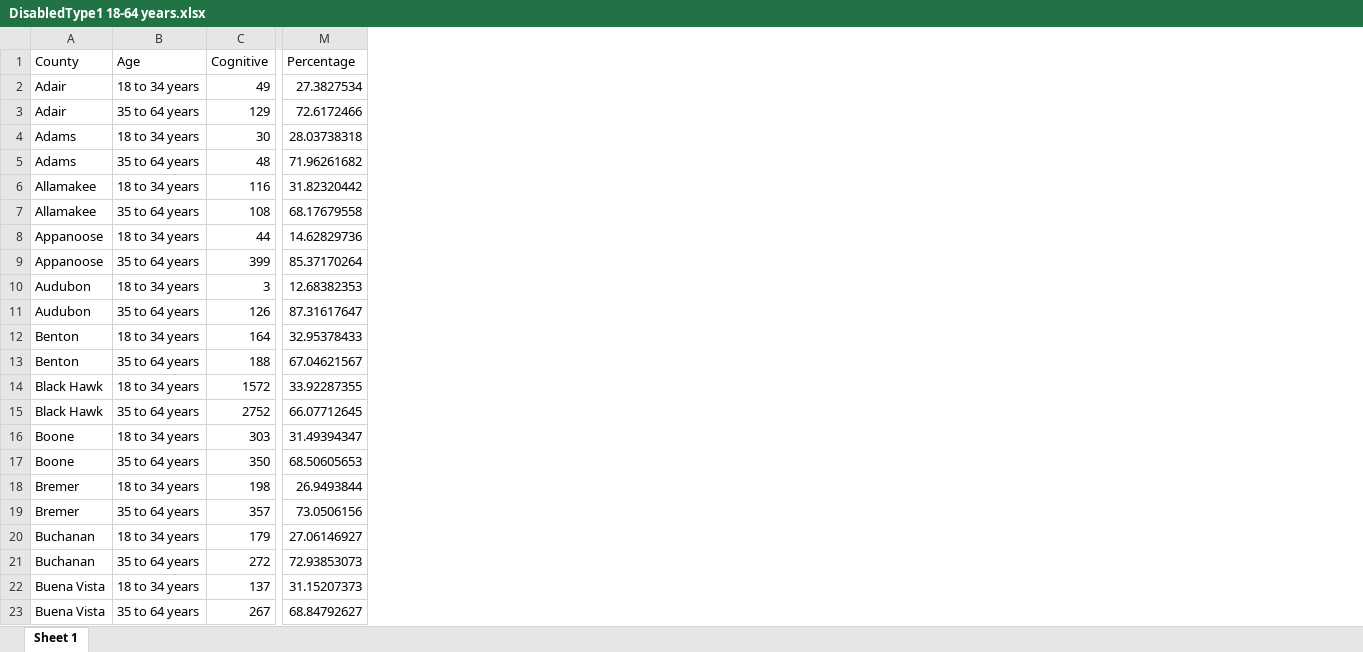
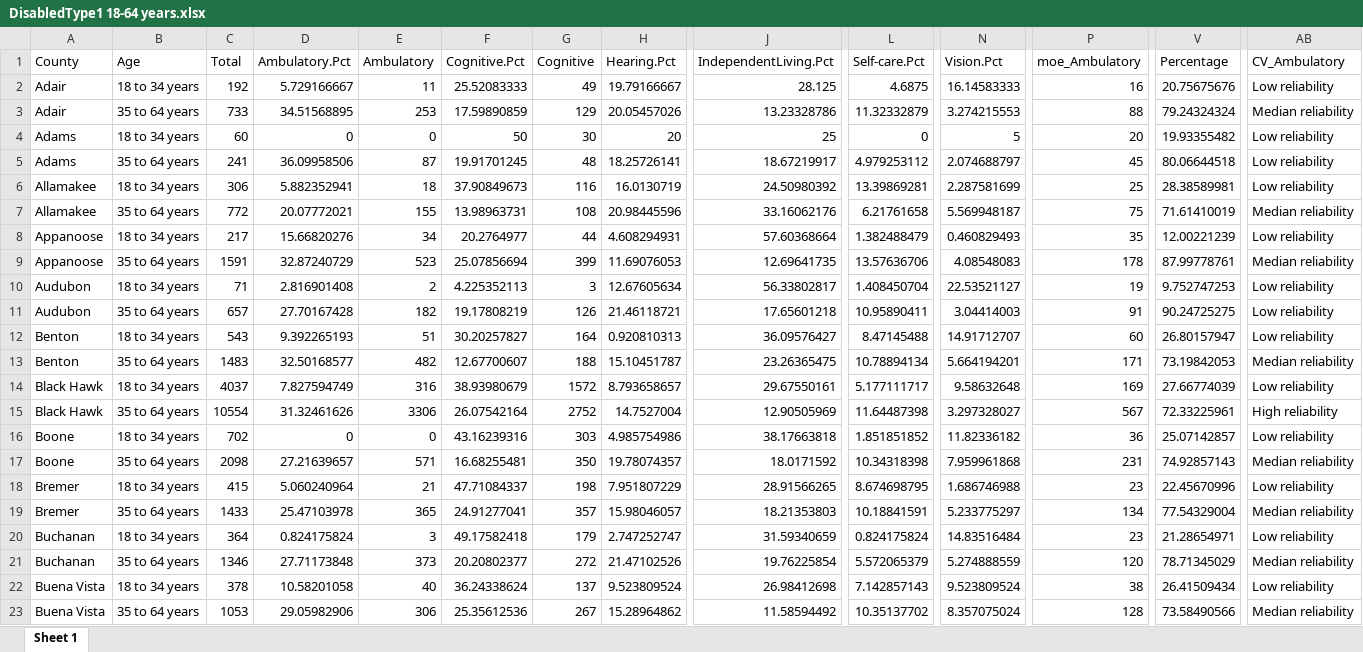
Before and after one commit to DSPG-2022/DHR-Disabilities, an Excel workbook: Data Exploration/Datasets/DisabledType1 18-64 years.xlsx, sheet Sheet 1, drawn as a sheet; only a part is shown, gaps mark what is left out; values as stored, in another font and other column widths than the file's, no borders; addresses are those after the commit; the diff covers the shown part only; the diff names each change by its address in the sheet, - before the commit and + after, or states it on an @@ line.

```diff
--- a/Data Exploration/Datasets/DisabledType1 18-64 years.xlsx (sheet Sheet 1)
+++ b/Data Exploration/Datasets/DisabledType1 18-64 years.xlsx (sheet Sheet 1)
+column C (Total), rows 2-23: 192 | 733 | 60 | 241 | 306 | 772 | 217 | 1591 | 71 | 657 | 543 | 1483 | 4037 | 10554 | 702 | 2098 | 415 | 1433 | 364 | 1346 | 378 | 1053
+column D (Ambulatory.Pct), rows 2-23: 5.729166667 | 34.51568895 | 0 | 36.09958506 | 5.882352941 | 20.07772021 | 15.66820276 | 32.87240729 | 2.816901408 | 27.70167428 | 9.392265193 | 32.50168577 | 7.827594749 | 31.32461626 | 0 | 27.21639657 | 5.060240964 | 25.47103978 | 0.824175824 | 27.71173848 | 10.58201058 | 29.05982906
+column E (Ambulatory), rows 2-23: 11 | 253 | 0 | 87 | 18 | 155 | 34 | 523 | 2 | 182 | 51 | 482 | 316 | 3306 | 0 | 571 | 21 | 365 | 3 | 373 | 40 | 306
+column F (Cognitive.Pct), rows 2-23: 25.52083333 | 17.59890859 | 50 | 19.91701245 | 37.90849673 | 13.98963731 | 20.2764977 | 25.07856694 | 4.225352113 | 19.17808219 | 30.20257827 | 12.67700607 | 38.93980679 | 26.07542164 | 43.16239316 | 16.68255481 | 47.71084337 | 24.91277041 | 49.17582418 | 20.20802377 | 36.24338624 | 25.35612536
+column H (Hearing.Pct), rows 2-23: 19.79166667 | 20.05457026 | 20 | 18.25726141 | 16.0130719 | 20.98445596 | 4.608294931 | 11.69076053 | 12.67605634 | 21.46118721 | 0.920810313 | 15.10451787 | 8.793658657 | 14.7527004 | 4.985754986 | 19.78074357 | 7.951807229 | 15.98046057 | 2.747252747 | 21.47102526 | 9.523809524 | 15.28964862
+column J (IndependentLiving.Pct), rows 2-23: 28.125 | 13.23328786 | 25 | 18.67219917 | 24.50980392 | 33.16062176 | 57.60368664 | 12.69641735 | 56.33802817 | 17.65601218 | 36.09576427 | 23.26365475 | 29.67550161 | 12.90505969 | 38.17663818 | 18.0171592 | 28.91566265 | 18.21353803 | 31.59340659 | 19.76225854 | 26.98412698 | 11.58594492
+column L (Self-care.Pct), rows 2-23: 4.6875 | 11.32332879 | 0 | 4.979253112 | 13.39869281 | 6.21761658 | 1.382488479 | 13.57636706 | 1.408450704 | 10.95890411 | 8.47145488 | 10.78894134 | 5.177111717 | 11.64487398 | 1.851851852 | 10.34318398 | 8.674698795 | 10.18841591 | 0.824175824 | 5.572065379 | 7.142857143 | 10.35137702
+column N (Vision.Pct), rows 2-23: 16.14583333 | 3.274215553 | 5 | 2.074688797 | 2.287581699 | 5.569948187 | 0.460829493 | 4.08548083 | 22.53521127 | 3.04414003 | 14.91712707 | 5.664194201 | 9.58632648 | 3.297328027 | 11.82336182 | 7.959961868 | 1.686746988 | 5.233775297 | 14.83516484 | 5.274888559 | 9.523809524 | 8.357075024
+column P (moe_Ambulatory), rows 2-23: 16 | 88 | 20 | 45 | 25 | 75 | 35 | 178 | 19 | 91 | 60 | 171 | 169 | 567 | 36 | 231 | 23 | 134 | 23 | 120 | 38 | 128
+column AB (CV_Ambulatory), rows 2-23: Low reliability | Median reliability | Low reliability | Low reliability | Low reliability | Median reliability | Low reliability | Median reliability | Low reliability | Low reliability | Low reliability | Median reliability | Low reliability | High reliability | Low reliability | Median reliability | Low reliability | Median reliability | Low reliability | Median reliability | Low reliability | Median reliability
-V2 (Percentage): 27.3827534
+V2 (Percentage): 20.75675676
-V3 (Percentage): 72.6172466
+V3 (Percentage): 79.24324324
-V4 (Percentage): 28.03738318
+V4 (Percentage): 19.93355482
-V5 (Percentage): 71.96261682
+V5 (Percentage): 80.06644518
-V6 (Percentage): 31.82320442
+V6 (Percentage): 28.38589981
-V7 (Percentage): 68.17679558
+V7 (Percentage): 71.61410019
-V8 (Percentage): 14.62829736
+V8 (Percentage): 12.00221239
-V9 (Percentage): 85.37170264
+V9 (Percentage): 87.99778761
-V10 (Percentage): 12.68382353
+V10 (Percentage): 9.752747253
-V11 (Percentage): 87.31617647
+V11 (Percentage): 90.24725275
-V12 (Percentage): 32.95378433
+V12 (Percentage): 26.80157947
-V13 (Percentage): 67.04621567
+V13 (Percentage): 73.19842053
-V14 (Percentage): 33.92287355
+V14 (Percentage): 27.66774039
-V15 (Percentage): 66.07712645
+V15 (Percentage): 72.33225961
-V16 (Percentage): 31.49394347
+V16 (Percentage): 25.07142857
-V17 (Percentage): 68.50605653
+V17 (Percentage): 74.92857143
-V18 (Percentage): 26.9493844
+V18 (Percentage): 22.45670996
-V19 (Percentage): 73.0506156
+V19 (Percentage): 77.54329004
-V20 (Percentage): 27.06146927
+V20 (Percentage): 21.28654971
-V21 (Percentage): 72.93853073
+V21 (Percentage): 78.71345029
-V22 (Percentage): 31.15207373
+V22 (Percentage): 26.41509434
-V23 (Percentage): 68.84792627
+V23 (Percentage): 73.58490566
```
Also changed, not shown: 176 edited cells elsewhere in this sheet, Data Exploration/Datasets/DisabledType2 18-64 years.xlsx, Data Exploration/Datasets/Population 18-64 years.xlsx, 6 other files.
